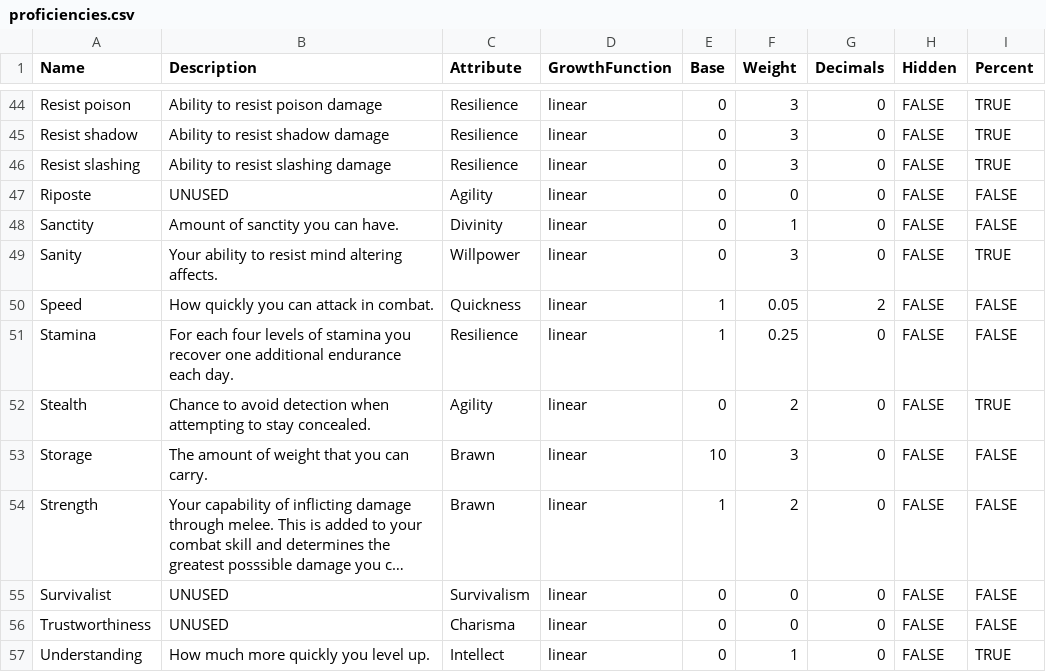
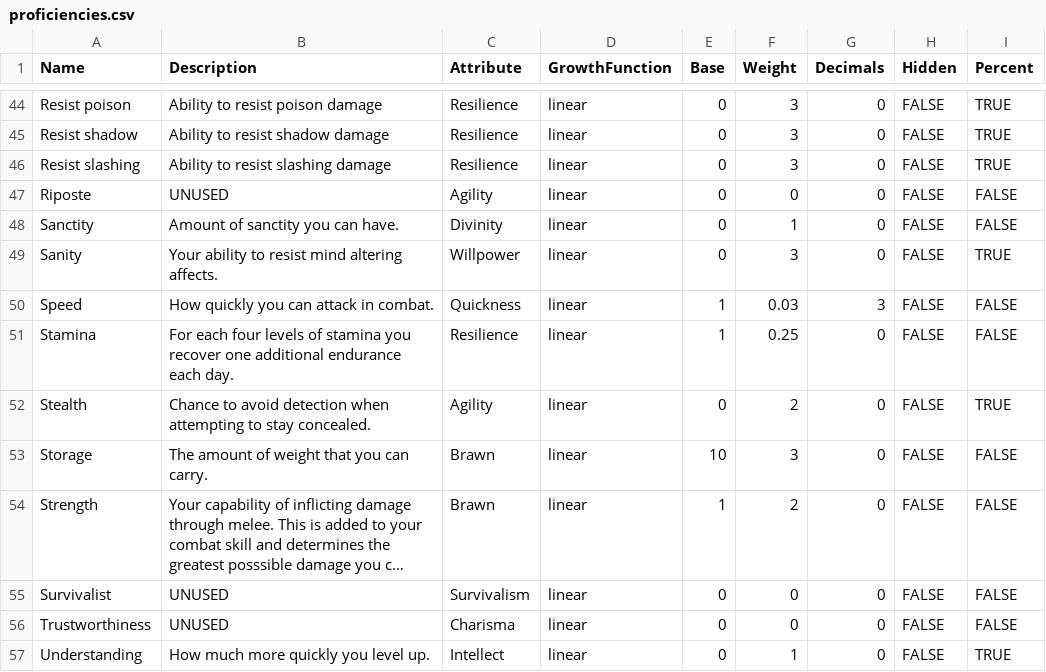
Before and after one commit to elthran/RPG-Game, a CSV file: abstraction_lv1/proficiencies.csv, drawn as a sheet; only a part is shown, gaps mark what is left out; long unchanged cells end in ….

```diff
--- a/abstraction_lv1/proficiencies.csv
+++ b/abstraction_lv1/proficiencies.csv
@@ -49,3 +49,3 @@ Sanctity,Amount of sanctity you can have.,Divinity,linear,0,1,0,FALSE,FALSE
 Sanity,Your ability to resist mind altering affects.,Willpower,linear,0,3,0,FALSE,TRUE
-Speed,How quickly you can attack in combat.,Quickness,linear,1,0.05,2,FALSE,FALSE
+Speed,How quickly you can attack in combat.,Quickness,linear,1,0.03,3,FALSE,FALSE
 Stamina,For each four levels of stamina you recover one additional endurance each day.,Resilience,linear,1,0.25,0,FALSE,FALSE
```
Also changed, not shown: 3 other files.
